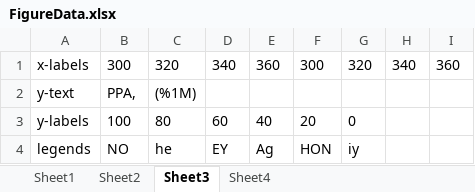
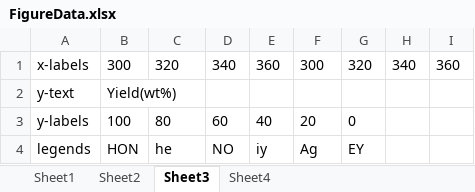
Before and after one commit to Cvrane/ChartReader, an Excel workbook: FigureData.xlsx, sheet Sheet3, drawn as a sheet; values as stored, in another font and other column widths than the file's, no borders; charts and pictures not drawn; the diff names each change by its address in the sheet, - before the commit and + after, or states it on an @@ line.

```diff
--- a/FigureData.xlsx (sheet Sheet3)
+++ b/FigureData.xlsx (sheet Sheet3)
-B2: PPA,
+B2: Yield(wt%)
-C2: (%1M)
+C2: (empty)
-B4: NO
+B4: HON
-D4: EY
+D4: NO
-E4: Ag
+E4: iy
-F4: HON
+F4: Ag
-G4: iy
+G4: EY
```
Also changed, not shown: sheet Sheet1, sheet Sheet4, sheet Sheet2, charts or pictures, 1 other file.
